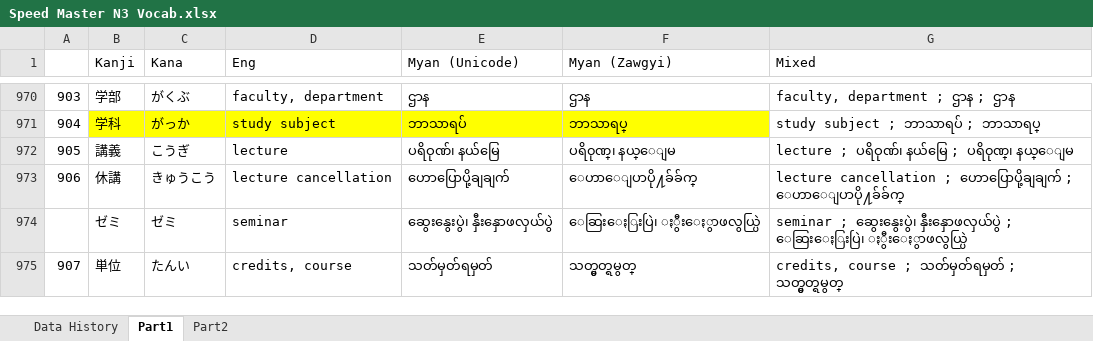
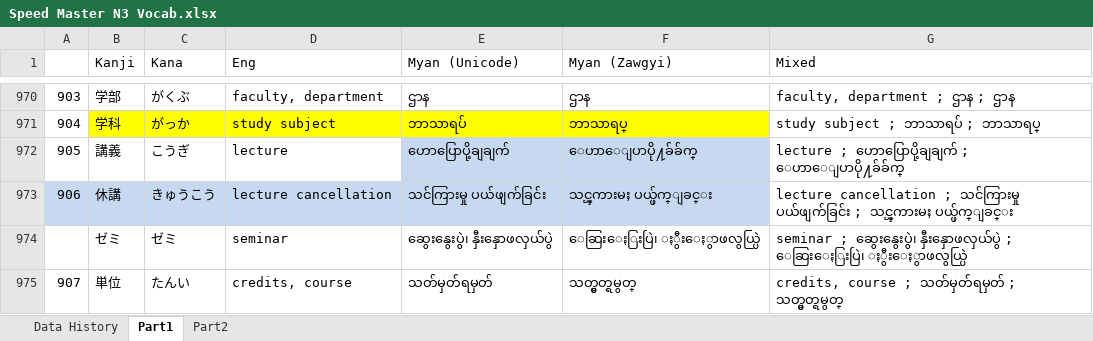
Before and after one commit to zawtunlatt/memrise-japanese-courses, an Excel workbook: preparing/Speed Master N3 Vocab.xlsx, sheet Part1, drawn as a sheet; only a part is shown, gaps mark what is left out; values as stored, in another font and other column widths than the file's, no borders; the diff names each change by its address in the sheet, - before the commit and + after, or states it on an @@ line.

Commit message:
Speed Master N3 Vocab.xlsx -> Myanmar Definition updated -> Part1 : 29

```diff
--- a/preparing/Speed Master N3 Vocab.xlsx (sheet Part1)
+++ b/preparing/Speed Master N3 Vocab.xlsx (sheet Part1)
-E972 (Myan (Unicode)): ပရိဝုဏ်၊ နယ်မြေ
+E972 (Myan (Unicode)): ဟောပြောပို့ချချက်
-E972:F972 fill: none
+E972:F972 fill: #C6D9F1
-F972 (Myan (Zawgyi)): ပရိ၀ုဏ္၊ နယ္ေျမ
+F972 (Myan (Zawgyi)): ေဟာေျပာပို႔ခ်ခ်က္
-G972 (Mixed): lecture ; ပရိဝုဏ်၊ နယ်မြေ ; ပရိ၀ုဏ္၊ နယ္ေျမ
+G972 (Mixed): lecture ; ဟောပြောပို့ချချက် ; ေဟာေျပာပို႔ခ်ခ်က္
-A973:F973 fill: none
+A973:F973 fill: #C6D9F1
-E973 (Myan (Unicode)): ဟောပြောပို့ချချက်
+E973 (Myan (Unicode)): သင်ကြားမှု ပယ်ဖျက်ခြင်း
-F973 (Myan (Zawgyi)): ေဟာေျပာပို႔ခ်ခ်က္
+F973 (Myan (Zawgyi)): သင္ၾကားမႈ ပယ္ဖ်က္ျခင္း
-G973 (Mixed): …cancellation ; ဟောပြောပို့ချချက် ; ေဟာေျပာပို႔ခ်ခ်က္
+G973 (Mixed): …cancellation ; သင်ကြားမှု ပယ်ဖျက်ခြင်း ; သင္ၾကားမႈ ပယ္ဖ်က္ျခင္း
```
Also changed, not shown: sheet Data History.
